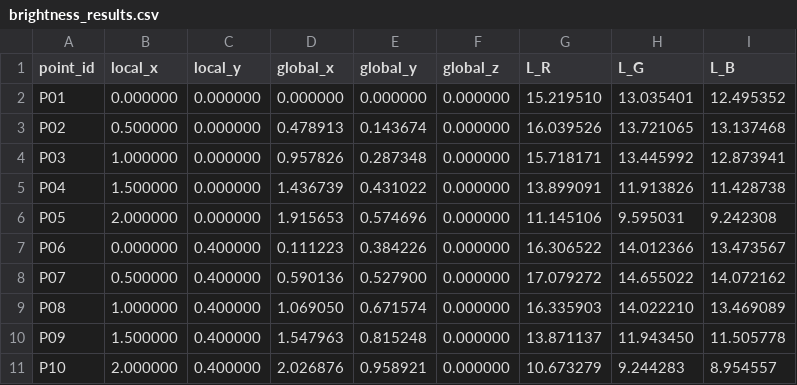
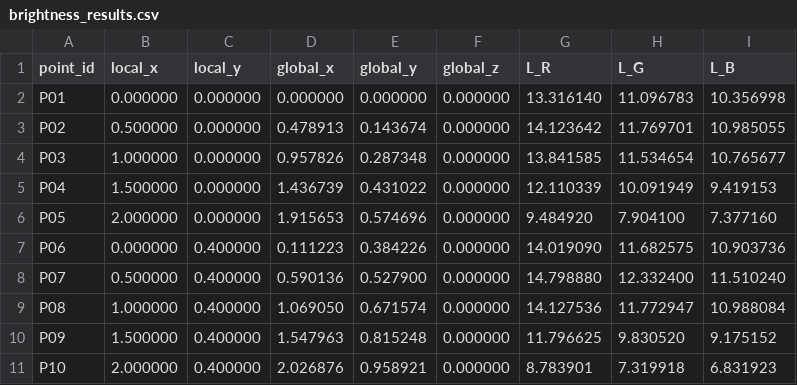
Before and after one commit to seventwogth/image-methods-25, a CSV file: second/brightness_results.csv, drawn as a sheet; only a part is shown; the diff covers the shown part only.

```diff
--- a/second/brightness_results.csv
+++ b/second/brightness_results.csv
@@ -1,11 +1,11 @@
 point_id;local_x;local_y;global_x;global_y;global_z;L_R;L_G;L_B
-P01;0.000000;0.000000;0.000000;0.000000;0.000000;15.219510;13.035401;12.495352
-P02;0.500000;0.000000;0.478913;0.143674;0.000000;16.039526;13.721065;13.137468
-P03;1.000000;0.000000;0.957826;0.287348;0.000000;15.718171;13.445992;12.873941
-P04;1.500000;0.000000;1.436739;0.431022;0.000000;13.899091;11.913826;11.428738
-P05;2.000000;0.000000;1.915653;0.574696;0.000000;11.145106;9.595031;9.242308
-P06;0.000000;0.400000;0.111223;0.384226;0.000000;16.306522;14.012366;13.473567
-P07;0.500000;0.400000;0.590136;0.527900;0.000000;17.079272;14.655022;14.072162
-P08;1.000000;0.400000;1.069050;0.671574;0.000000;16.335903;14.022210;13.469089
-P09;1.500000;0.400000;1.547963;0.815248;0.000000;13.871137;11.943450;11.505778
-P10;2.000000;0.400000;2.026876;0.958921;0.000000;10.673279;9.244283;8.954557
+P01;0.000000;0.000000;0.000000;0.000000;0.000000;13.316140;11.096783;10.356998
+P02;0.500000;0.000000;0.478913;0.143674;0.000000;14.123642;11.769701;10.985055
+P03;1.000000;0.000000;0.957826;0.287348;0.000000;13.841585;11.534654;10.765677
+P04;1.500000;0.000000;1.436739;0.431022;0.000000;12.110339;10.091949;9.419153
+P05;2.000000;0.000000;1.915653;0.574696;0.000000;9.484920;7.904100;7.377160
+P06;0.000000;0.400000;0.111223;0.384226;0.000000;14.019090;11.682575;10.903736
+P07;0.500000;0.400000;0.590136;0.527900;0.000000;14.798880;12.332400;11.510240
+P08;1.000000;0.400000;1.069050;0.671574;0.000000;14.127536;11.772947;10.988084
+P09;1.500000;0.400000;1.547963;0.815248;0.000000;11.796625;9.830520;9.175152
+P10;2.000000;0.400000;2.026876;0.958921;0.000000;8.783901;7.319918;6.831923
```
Also changed, not shown: 45 edited cells elsewhere in this file, second/global_illuminance_results.csv, second/local_illuminance_results.csv, 2 other files.
